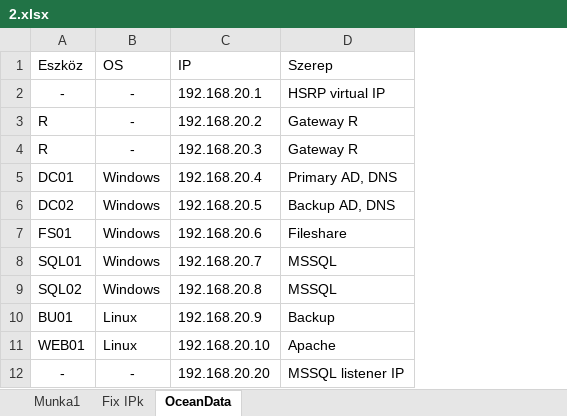
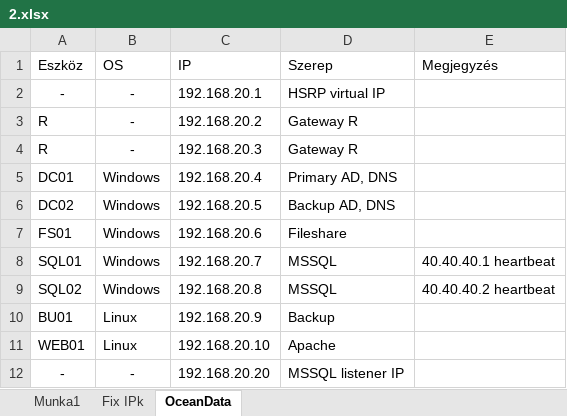
Before and after one commit to BarnabasUtli/final-project-2025-26, an Excel workbook: Network/2.xlsx, sheet OceanData, drawn as a sheet; values as stored, in another font and other column widths than the file's, no borders; the diff names each change by its address in the sheet, - before the commit and + after, or states it on an @@ line.

```diff
--- a/Network/2.xlsx (sheet OceanData)
+++ b/Network/2.xlsx (sheet OceanData)
+column E (Megjegyzés), rows 8-9: 40.40.40.1 heartbeat | 40.40.40.2 heartbeat
```
Also changed, not shown: sheet Munka1, 2 other files.
